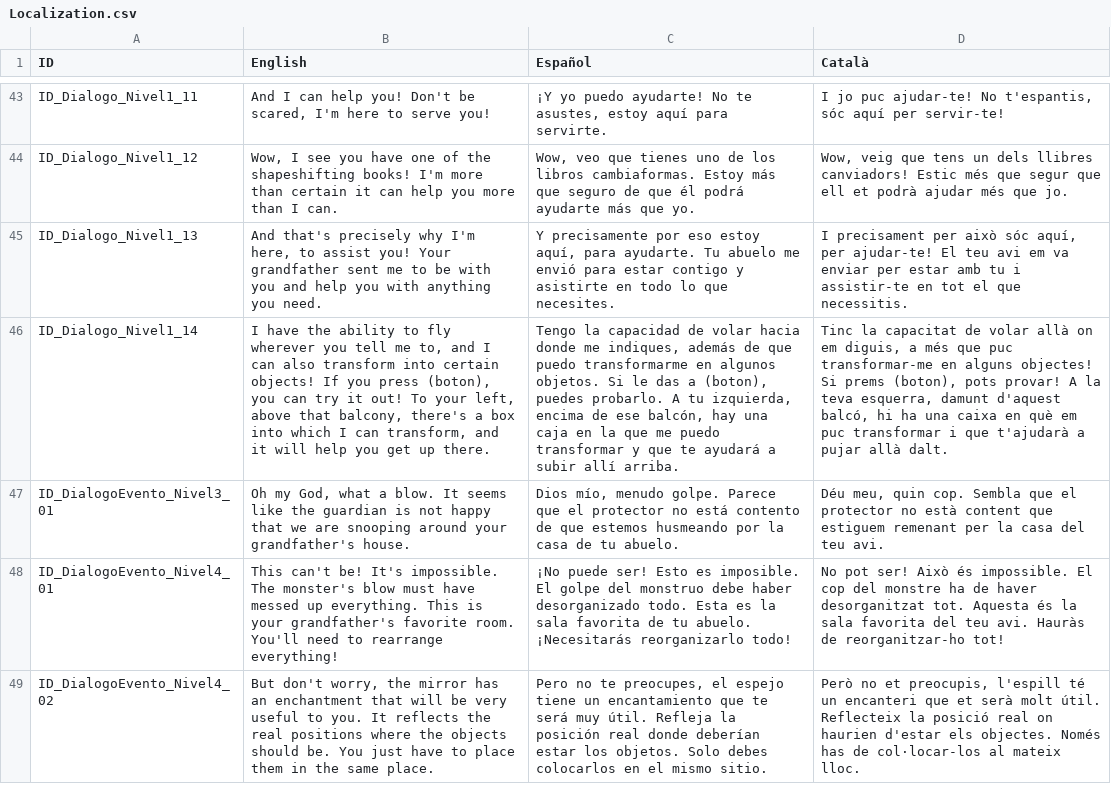
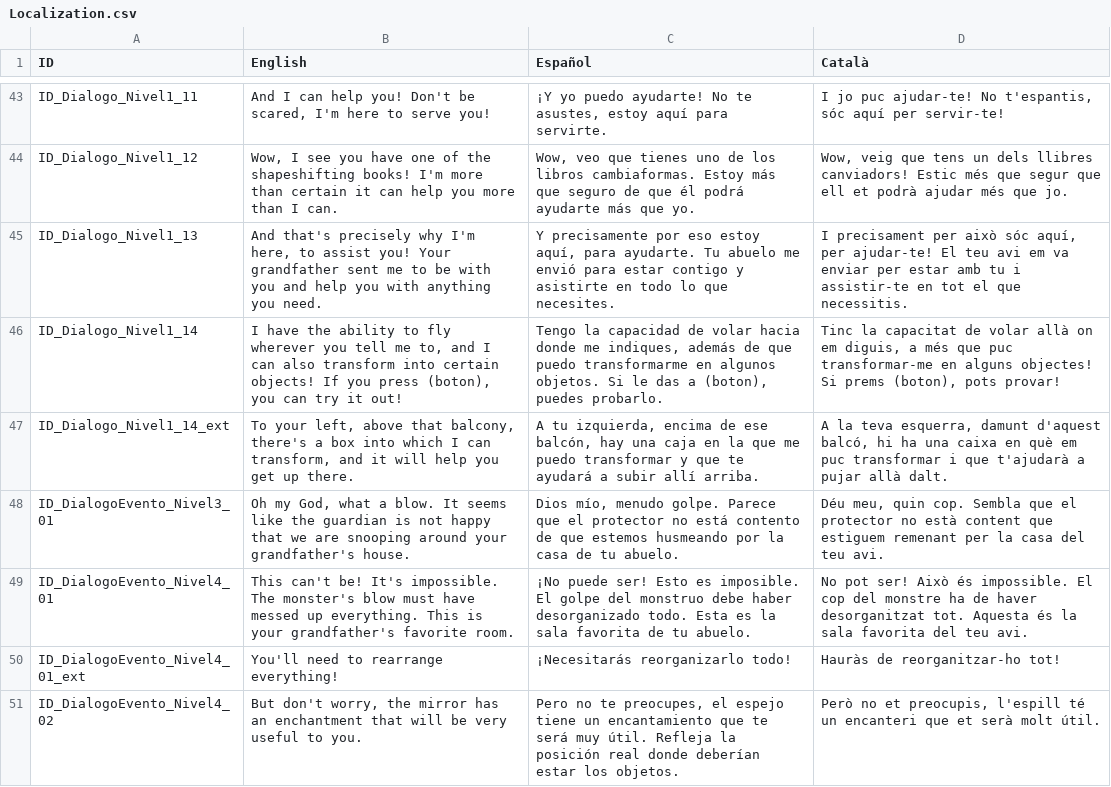
Before and after one commit to GerardCoquard/Proyectos3, a CSV file: Assets/Resources/Localization.csv, drawn as a sheet; only a part is shown, gaps mark what is left out; addresses are those after the commit; the diff covers the shown part only; the diff names each change by its address in the sheet, - before the commit and + after, or states it on an @@ line.

Commit message:
Dialogos

```diff
--- a/Assets/Resources/Localization.csv
+++ b/Assets/Resources/Localization.csv
-B46 (English): …it out! To your left, above that balcony, there's a box into which I can transform, and it will help you get up there.
+B46 (English): …it out!
-C46 (Español): …puedes probarlo. A tu izquierda, encima de ese balcón, hay una caja en la que me puedo transformar y que te ayudará a subir allí arriba.
+C46 (Español): …puedes probarlo.
-D46 (Català): …pots provar! A la teva esquerra, damunt d'aquest balcó, hi ha una caixa en què em puc transformar i que t'ajudarà a pujar allà dalt.
+D46 (Català): …pots provar!
+row 47: ID_Dialogo_Nivel1_14_ext | To your left, above that balcony, there's a box into which I can transform, and it will help you get up there. | A tu izquierda, encima de ese balcón, hay una caja en la que me puedo transformar y que te ayudará a subir allí arriba. | A la teva esquerra, damunt d'aquest balcó, hi ha una caixa en què em puc transformar i que t'ajudarà a pujar allà dalt.
-B49 (English): …favorite room. You'll need to rearrange everything!
+B49 (English): …favorite room.
-C49 (Español): …tu abuelo. ¡Necesitarás reorganizarlo todo!
+C49 (Español): …tu abuelo.
-D49 (Català): …teu avi. Hauràs de reorganitzar-ho tot!
+D49 (Català): …teu avi.
+row 50: ID_DialogoEvento_Nivel4_01_ext | You'll need to rearrange everything! | ¡Necesitarás reorganizarlo todo! | Hauràs de reorganitzar-ho tot!
-B51 (English): …to you. It reflects the real positions where the objects should be. You just have to place them in the same place.
+B51 (English): …to you.
-C51 (Español): …los objetos. Solo debes colocarlos en el mismo sitio.
+C51 (Español): …los objetos.
-D51 (Català): …molt útil. Reflecteix la posició real on haurien d'estar els objectes. Només has de col·locar-los al mateix lloc.
+D51 (Català): …molt útil.
```
Also changed, not shown: 3 added rows and 6 edited cells elsewhere in this file, 20 other files.
